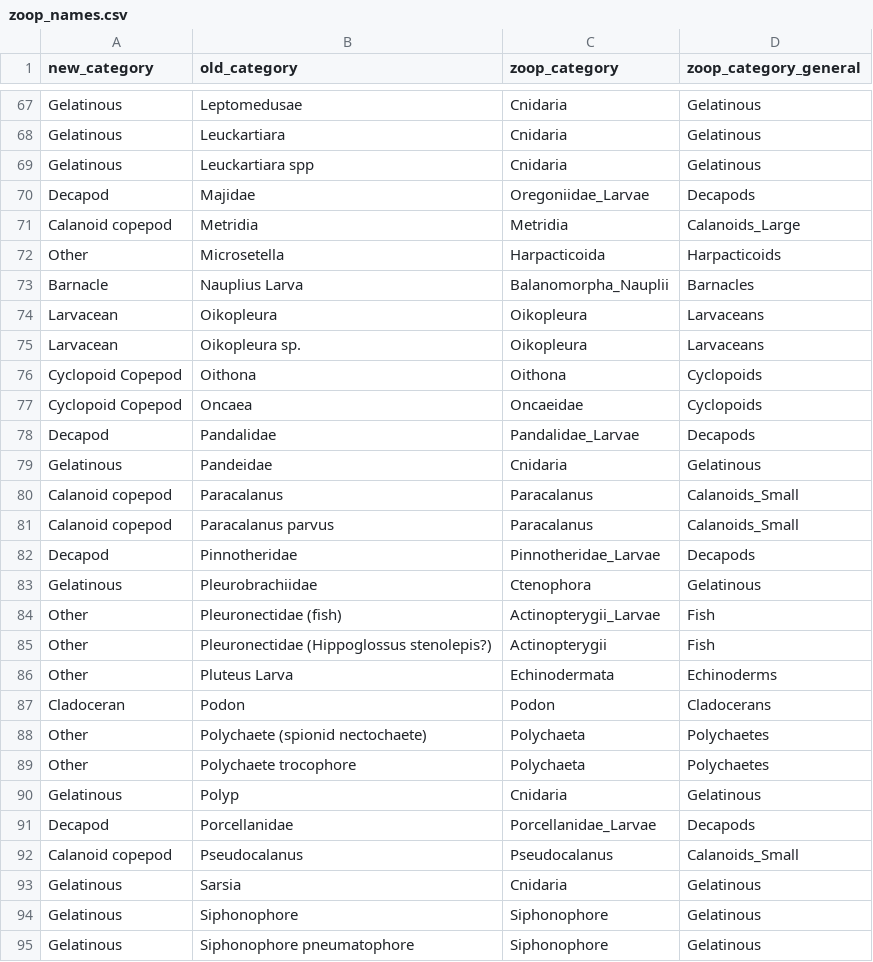
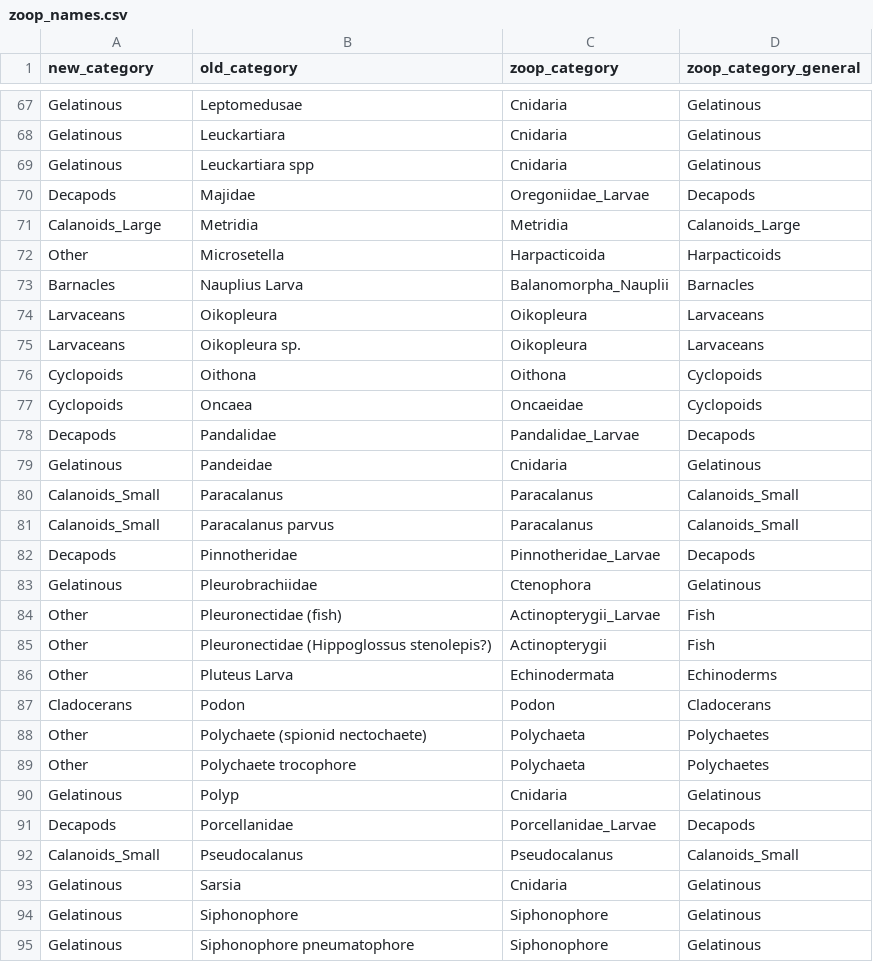
Before and after one commit to vanzahner/pink-chum-diets, a CSV file: data/zoop_names.csv, drawn as a sheet; only a part is shown, gaps mark what is left out; the diff covers the shown part only.

```diff
--- a/data/zoop_names.csv
+++ b/data/zoop_names.csv
@@ -69,15 +69,15 @@ Gelatinous,Leuckartiara,Cnidaria,Gelatinous
 Gelatinous,Leuckartiara spp,Cnidaria,Gelatinous
-Decapod ,Majidae,Oregoniidae_Larvae,Decapods
-Calanoid copepod,Metridia,Metridia,Calanoids_Large
+Decapods,Majidae,Oregoniidae_Larvae,Decapods
+Calanoids_Large,Metridia,Metridia,Calanoids_Large
 Other,Microsetella,Harpacticoida,Harpacticoids
-Barnacle,Nauplius Larva,Balanomorpha_Nauplii,Barnacles
-Larvacean,Oikopleura,Oikopleura,Larvaceans
-Larvacean,Oikopleura sp.,Oikopleura,Larvaceans
-Cyclopoid Copepod,Oithona,Oithona,Cyclopoids
-Cyclopoid Copepod,Oncaea,Oncaeidae,Cyclopoids
-Decapod ,Pandalidae,Pandalidae_Larvae,Decapods
+Barnacles,Nauplius Larva,Balanomorpha_Nauplii,Barnacles
+Larvaceans,Oikopleura,Oikopleura,Larvaceans
+Larvaceans,Oikopleura sp.,Oikopleura,Larvaceans
+Cyclopoids,Oithona,Oithona,Cyclopoids
+Cyclopoids,Oncaea,Oncaeidae,Cyclopoids
+Decapods,Pandalidae,Pandalidae_Larvae,Decapods
 Gelatinous,Pandeidae,Cnidaria,Gelatinous
-Calanoid copepod,Paracalanus,Paracalanus,Calanoids_Small
-Calanoid copepod,Paracalanus parvus,Paracalanus,Calanoids_Small
-Decapod ,Pinnotheridae,Pinnotheridae_Larvae,Decapods
+Calanoids_Small,Paracalanus,Paracalanus,Calanoids_Small
+Calanoids_Small,Paracalanus parvus,Paracalanus,Calanoids_Small
+Decapods,Pinnotheridae,Pinnotheridae_Larvae,Decapods
 Gelatinous,Pleurobrachiidae,Ctenophora,Gelatinous
@@ -86,3 +86,3 @@ Other,Pleuronectidae (Hippoglossus stenolepis?),Actinopterygii,Fish
 Other,Pluteus Larva,Echinodermata,Echinoderms
-Cladoceran,Podon,Podon,Cladocerans
+Cladocerans,Podon,Podon,Cladocerans
 Other,Polychaete (spionid nectochaete),Polychaeta,Polychaetes
@@ -90,4 +90,4 @@ Other,Polychaete trocophore,Polychaeta,Polychaetes
 Gelatinous,Polyp,Cnidaria,Gelatinous
-Decapod ,Porcellanidae,Porcellanidae_Larvae,Decapods
-Calanoid copepod,Pseudocalanus,Pseudocalanus,Calanoids_Small
+Decapods,Porcellanidae,Porcellanidae_Larvae,Decapods
+Calanoids_Small,Pseudocalanus,Pseudocalanus,Calanoids_Small
 Gelatinous,Sarsia,Cnidaria,Gelatinous
```
Also changed, not shown: 39 edited cells elsewhere in this file, 15 other files.
